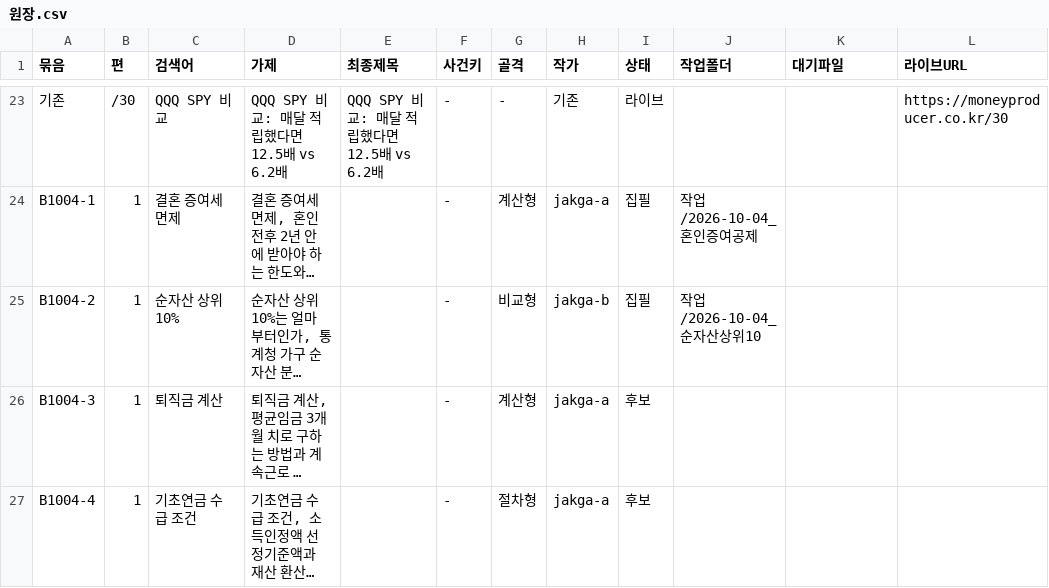
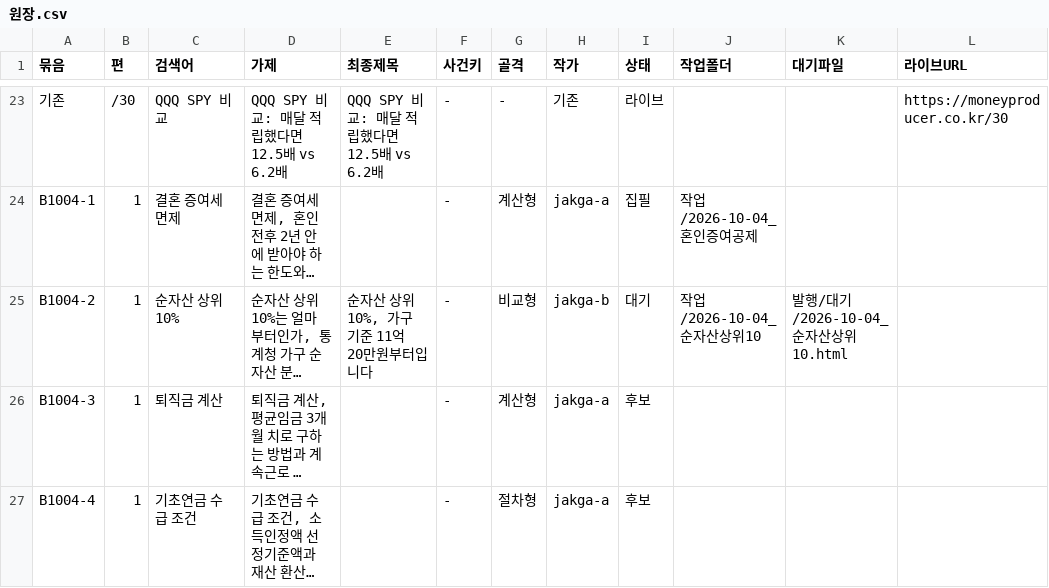
Before and after one commit to GG-Kevin/webtest, a CSV file: 운영/원장.csv, drawn as a sheet; only a part is shown, gaps mark what is left out; long unchanged cells end in …; the diff names each change by its address in the sheet, - before the commit and + after, or states it on an @@ line.

```diff
--- a/운영/원장.csv
+++ b/운영/원장.csv
-E25 (최종제목): (empty)
+E25 (최종제목): 순자산 상위 10%, 가구 기준 11억 20만원부터입니다
-I25 (상태): 집필
+I25 (상태): 대기
-K25 (대기파일): (empty)
+K25 (대기파일): 발행/대기/2026-10-04_순자산상위10.html
```
Also changed, not shown: 3 other files.
